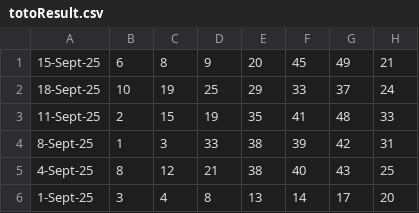
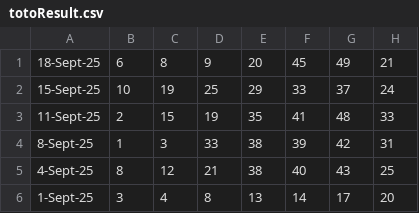
Before and after one commit to Websolution-sg/toto_predictor, a CSV file: totoResult.csv, drawn as a sheet; only a part is shown.

Commit message:
fix: Correct order of TOTO results for September 2025

```diff
--- a/totoResult.csv
+++ b/totoResult.csv
@@ -1,3 +1,3 @@
-15-Sept-25,6,8,9,20,45,49,21
-18-Sept-25,10,19,25,29,33,37,24
+18-Sept-25,6,8,9,20,45,49,21
+15-Sept-25,10,19,25,29,33,37,24
 11-Sept-25,2,15,19,35,41,48,33
```
